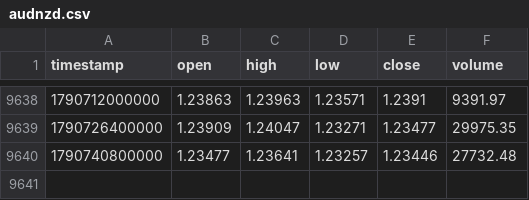
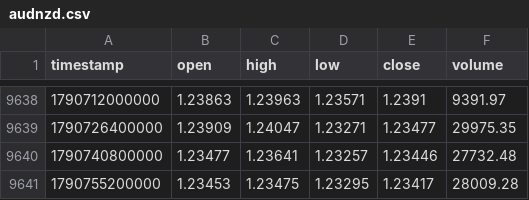
Before and after one commit to rikuudon24-beep/chair-scale, a CSV file: data/market/h4/audnzd.csv, drawn as a sheet; only a part is shown, gaps mark what is left out.

```diff
--- a/data/market/h4/audnzd.csv
+++ b/data/market/h4/audnzd.csv
@@ -9640 +9640,2 @@ timestamp,open,high,low,close,volume
 1790740800000,1.23477,1.23641,1.23257,1.23446,27732.48
+1790755200000,1.23453,1.23475,1.23295,1.23417,28009.28
```
Also changed, not shown: data/market/h4/audjpy.csv, data/market/h4/audusd.csv, 10 other files.
